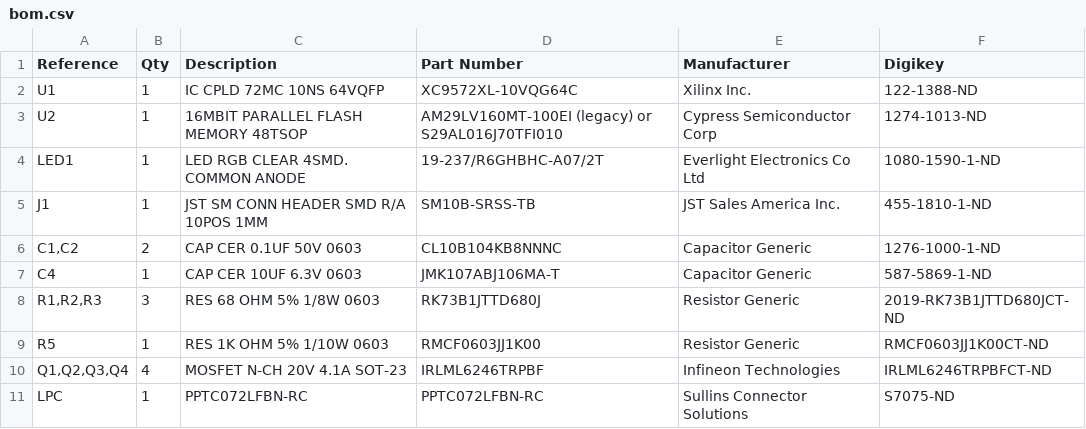
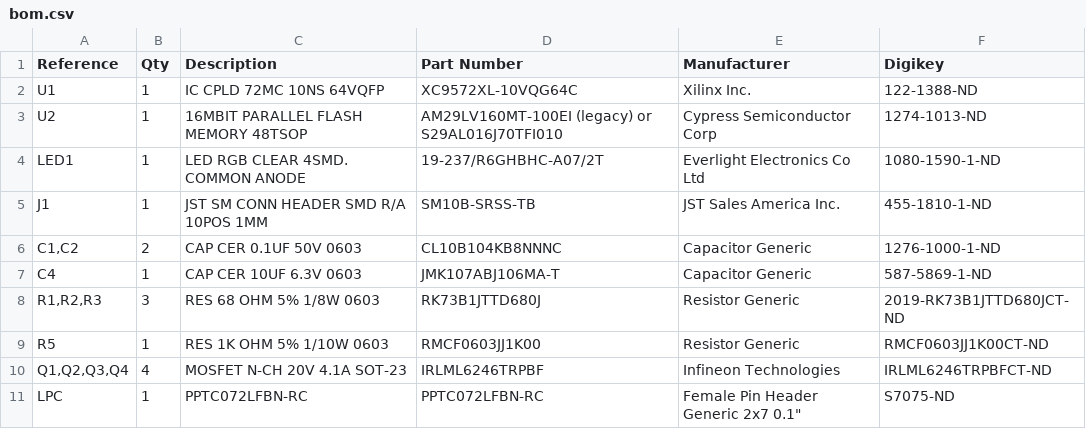
Before and after one commit to Ryzee119/OpenXenium, a CSV file: Hardware/bom.csv, drawn as a sheet.

Commit message:
Update bom.csv

```diff
--- a/Hardware/bom.csv
+++ b/Hardware/bom.csv
@@ -10,2 +10,2 @@ R5,1,RES 1K OHM 5% 1/10W 0603,RMCF0603JJ1K00,Resistor Generic,RMCF0603JJ1K00CT-N
 "Q1,Q2,Q3,Q4",4,MOSFET N-CH 20V 4.1A SOT-23,IRLML6246TRPBF,Infineon Technologies,IRLML6246TRPBFCT-ND
-LPC,1,PPTC072LFBN-RC,PPTC072LFBN-RC,Sullins Connector Solutions,S7075-ND
+LPC,1,PPTC072LFBN-RC,PPTC072LFBN-RC,Female Pin Header Generic 2x7 0.1",S7075-ND
```
